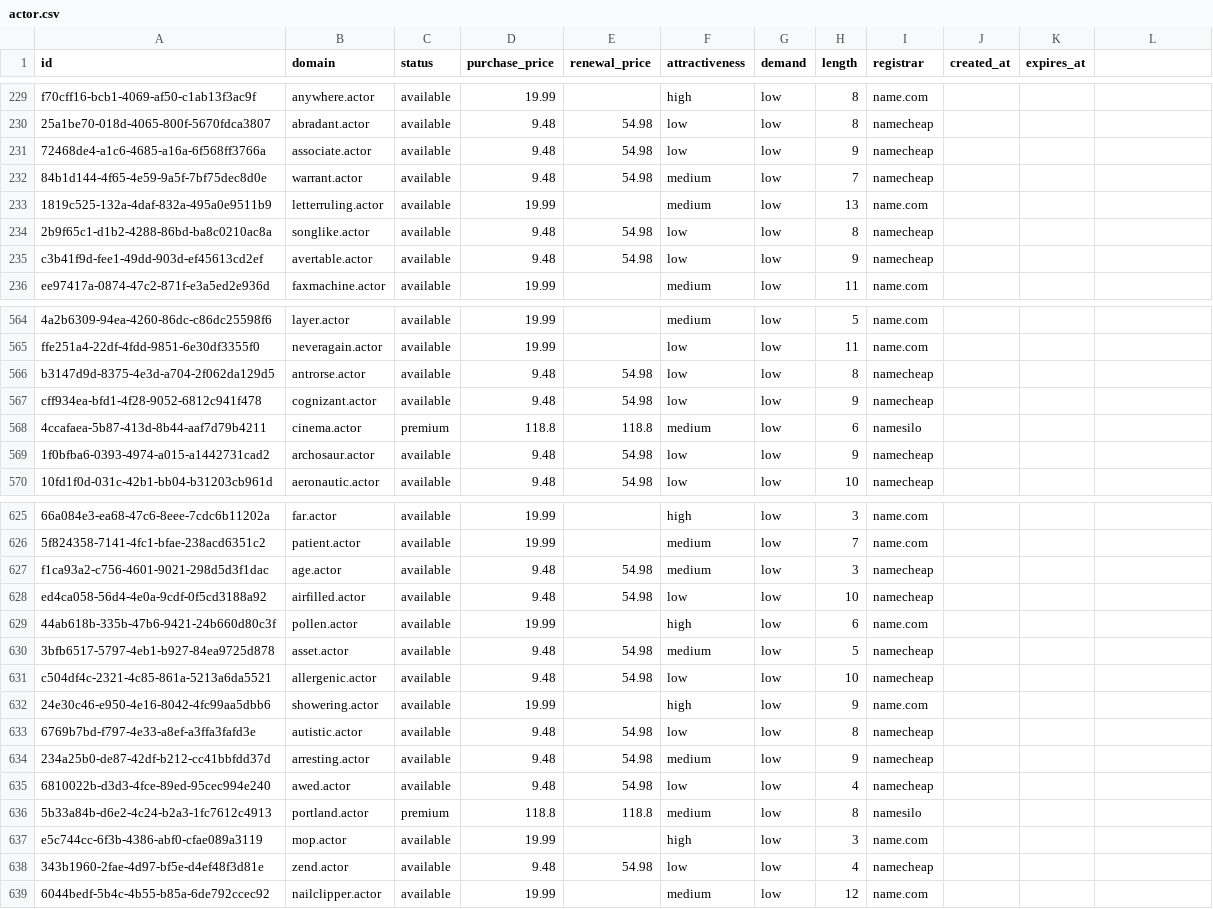
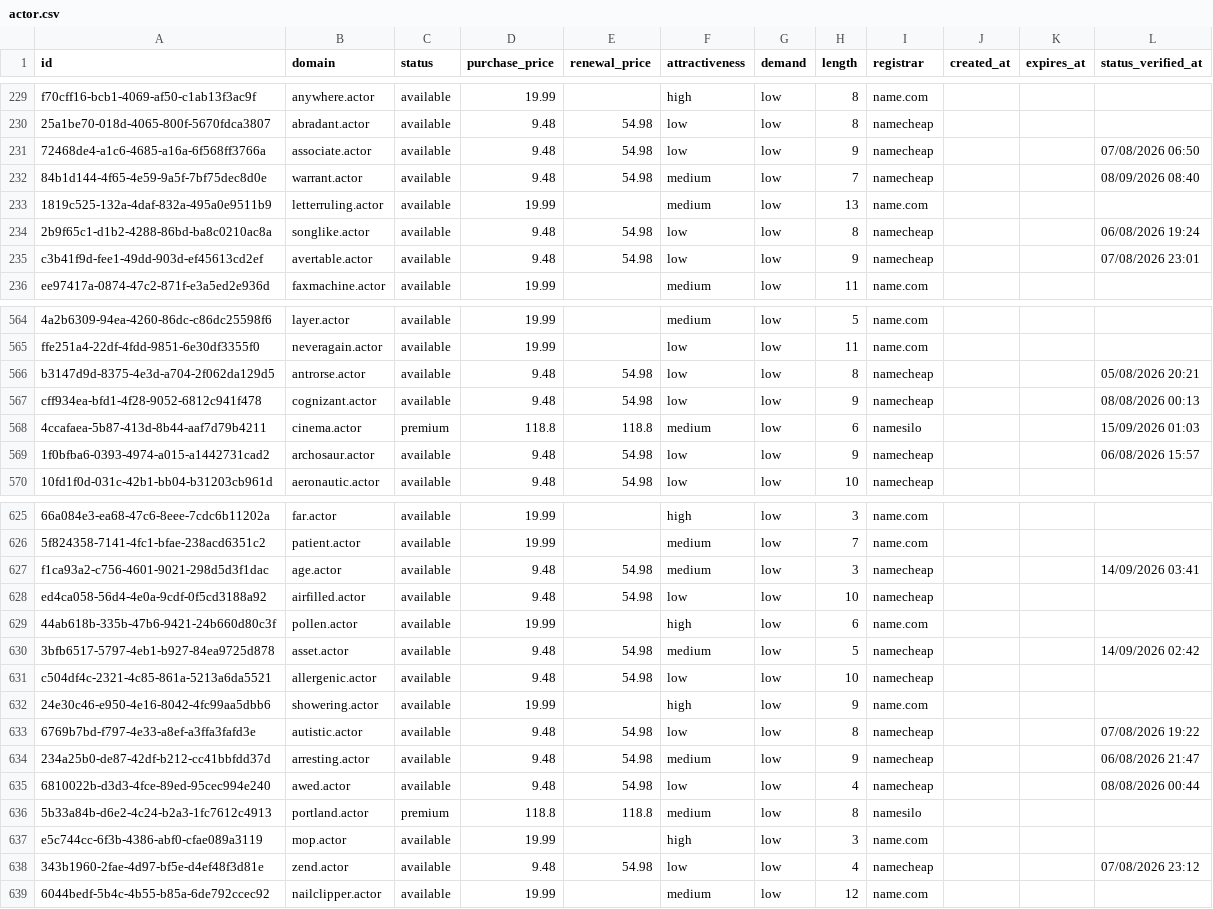
Before and after one commit to UniqueDomains/actor-oneword-domains, a CSV file: actor.csv, drawn as a sheet; only a part is shown, gaps mark what is left out; the diff covers the shown part only; the diff names each change by its address in the sheet, - before the commit and + after, or states it on an @@ line.

```diff
--- a/actor.csv
+++ b/actor.csv
-L1: (empty)
+L1: status_verified_at
-L231 (status_verified_at): (empty)
+L231 (status_verified_at): 07/08/2026 06:50
-L232 (status_verified_at): (empty)
+L232 (status_verified_at): 08/09/2026 08:40
-L234 (status_verified_at): (empty)
+L234 (status_verified_at): 06/08/2026 19:24
-L235 (status_verified_at): (empty)
+L235 (status_verified_at): 07/08/2026 23:01
-L566 (status_verified_at): (empty)
+L566 (status_verified_at): 05/08/2026 20:21
-L567 (status_verified_at): (empty)
+L567 (status_verified_at): 08/08/2026 00:13
-L568 (status_verified_at): (empty)
+L568 (status_verified_at): 15/09/2026 01:03
-L569 (status_verified_at): (empty)
+L569 (status_verified_at): 06/08/2026 15:57
-L627 (status_verified_at): (empty)
+L627 (status_verified_at): 14/09/2026 03:41
-L630 (status_verified_at): (empty)
+L630 (status_verified_at): 14/09/2026 02:42
-L633 (status_verified_at): (empty)
+L633 (status_verified_at): 07/08/2026 19:22
-L634 (status_verified_at): (empty)
+L634 (status_verified_at): 06/08/2026 21:47
-L635 (status_verified_at): (empty)
+L635 (status_verified_at): 08/08/2026 00:44
-L638 (status_verified_at): (empty)
+L638 (status_verified_at): 07/08/2026 23:12
```
Also changed, not shown: 120 edited cells elsewhere in this file, 6 other files.
